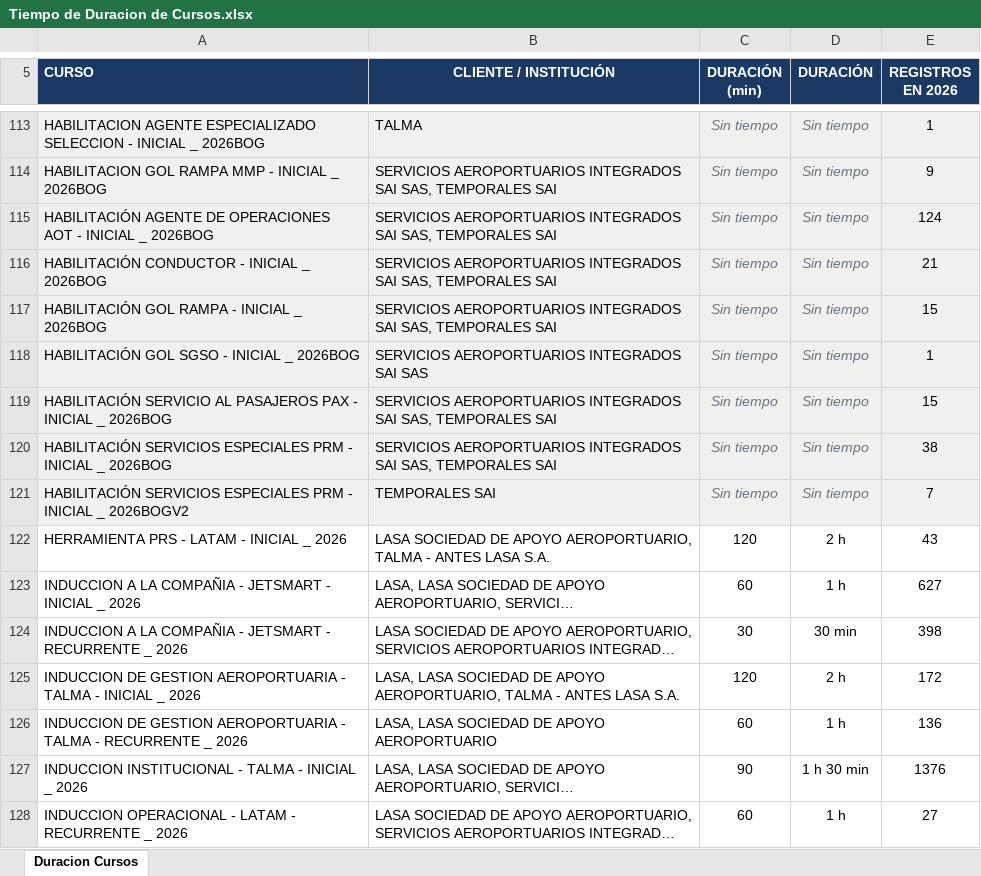
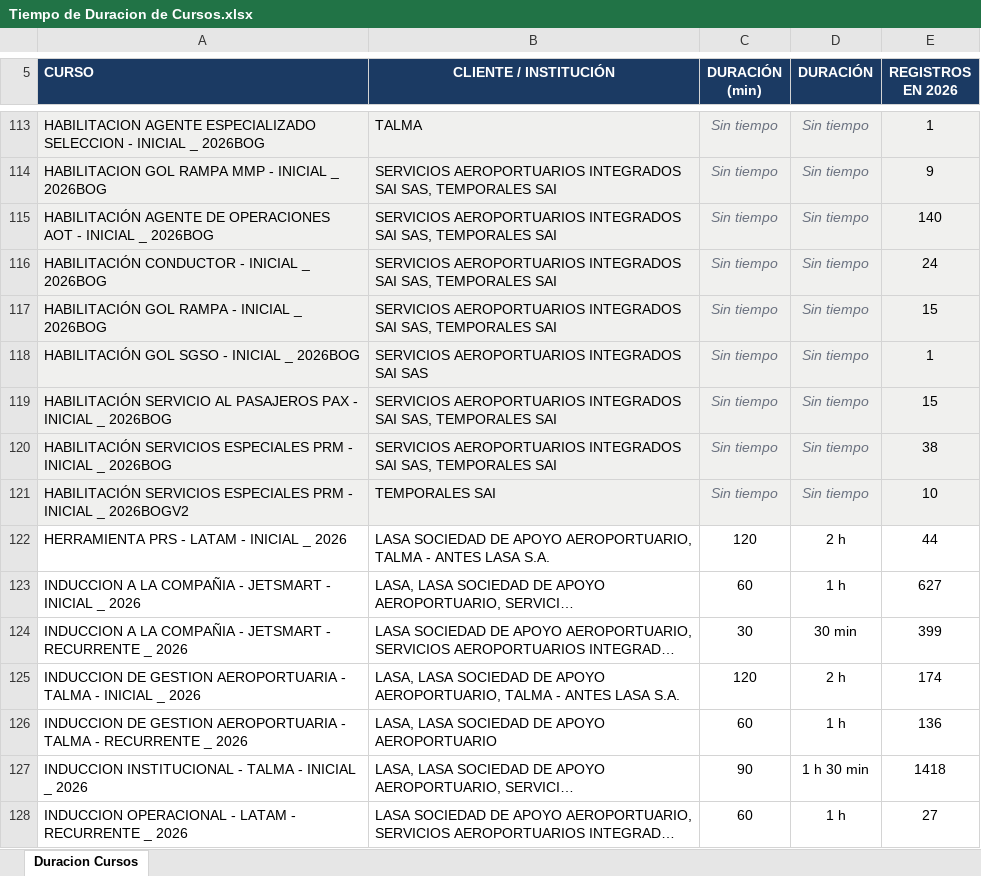
Before and after one commit to jorgeR03/TALMA-APRENDE-DURACION-DE-CURSOS., an Excel workbook: Tiempo de Duracion de Cursos.xlsx, sheet Duracion Cursos, drawn as a sheet; only a part is shown, gaps mark what is left out; long unchanged cells end in …; values as stored, in another font and other column widths than the file's, no borders; table styles not drawn; the diff covers the shown part only; the diff names each change by its address in the sheet, - before the commit and + after, or states it on an @@ line.

Commit message:
Actualizar registros 2026 contra reporteador del dia (sin cambios de duracion ni cursos nuevos)

```diff
--- a/Tiempo de Duracion de Cursos.xlsx (sheet Duracion Cursos)
+++ b/Tiempo de Duracion de Cursos.xlsx (sheet Duracion Cursos)
-E115 (REGISTROS EN 2026): 124
+E115 (REGISTROS EN 2026): 140
-E116 (REGISTROS EN 2026): 21
+E116 (REGISTROS EN 2026): 24
-E121 (REGISTROS EN 2026): 7
+E121 (REGISTROS EN 2026): 10
-E122 (REGISTROS EN 2026): 43
+E122 (REGISTROS EN 2026): 44
-E124 (REGISTROS EN 2026): 398
+E124 (REGISTROS EN 2026): 399
-E125 (REGISTROS EN 2026): 172
+E125 (REGISTROS EN 2026): 174
-E127 (REGISTROS EN 2026): 1376
+E127 (REGISTROS EN 2026): 1418
```
Also changed, not shown: 116 edited cells elsewhere in this sheet, 5 other files.
